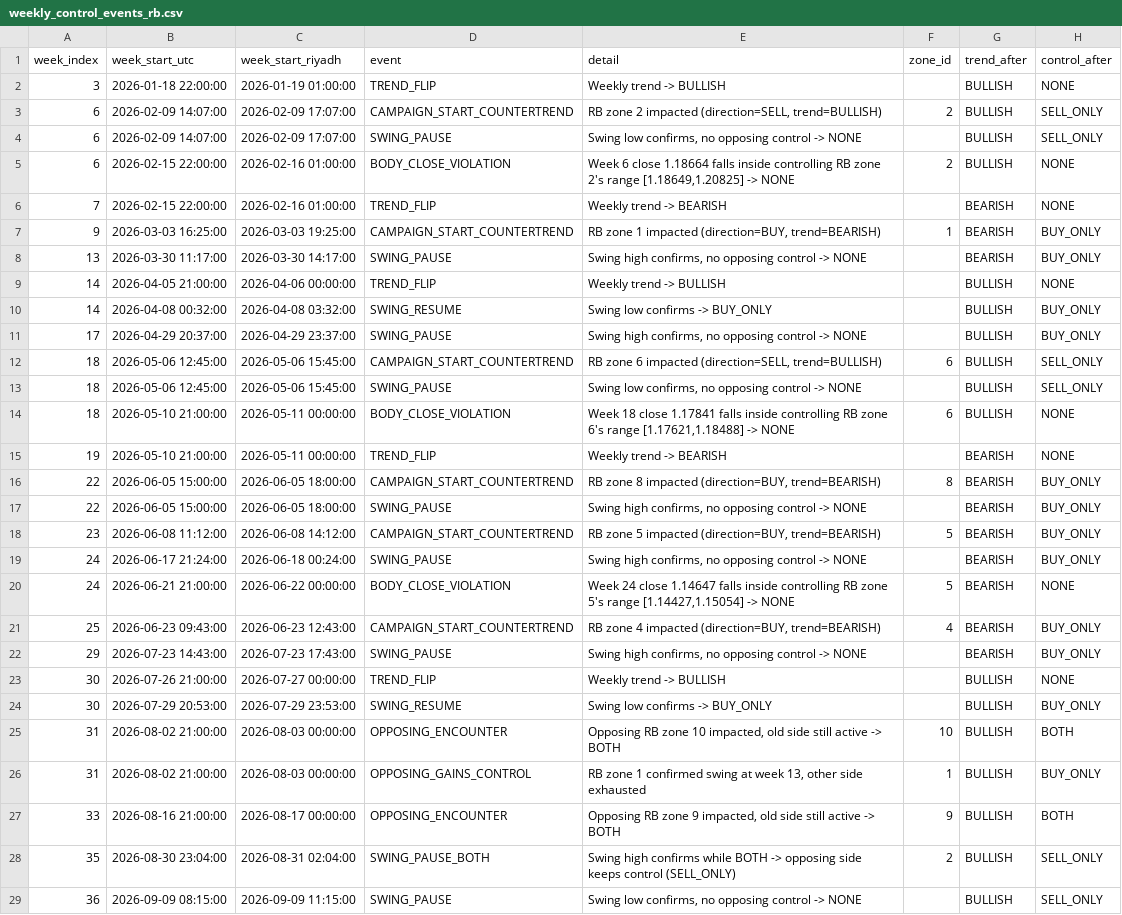
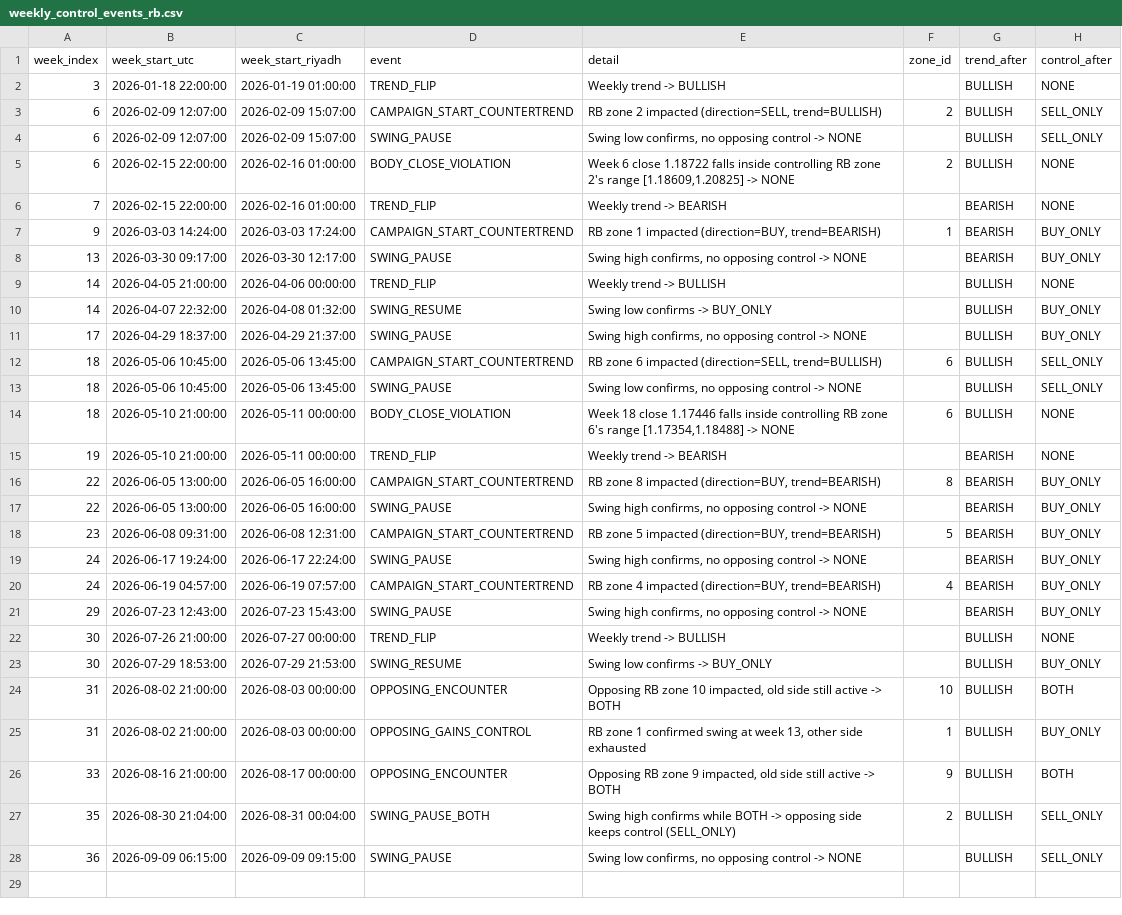
Before and after one commit to dhagax100/dhagax100, a CSV file: rb_system/data/weekly_control_events_rb.csv, drawn as a sheet; removed rows and columns are numbered as before the commit, all else as after; the diff names each change by its address in the sheet, - before the commit and + after, or states it on an @@ line.

```diff
--- a/rb_system/data/weekly_control_events_rb.csv
+++ b/rb_system/data/weekly_control_events_rb.csv
-B3:B4 (week_start_utc): 2026-02-09 14:07:00
+B3:B4 (week_start_utc): 2026-02-09 12:07:00
-C3:C4 (week_start_riyadh): 2026-02-09 17:07:00
+C3:C4 (week_start_riyadh): 2026-02-09 15:07:00
-E5 (detail): …6 close 1.18664 falls inside controlling RB zone 2's range [1.18649,1.20825] -> NONE
+E5 (detail): …6 close 1.18722 falls inside controlling RB zone 2's range [1.18609,1.20825] -> NONE
-B7 (week_start_utc): 2026-03-03 16:25:00
+B7 (week_start_utc): 2026-03-03 14:24:00
-C7 (week_start_riyadh): 2026-03-03 19:25:00
+C7 (week_start_riyadh): 2026-03-03 17:24:00
-B8 (week_start_utc): 2026-03-30 11:17:00
+B8 (week_start_utc): 2026-03-30 09:17:00
-C8 (week_start_riyadh): 2026-03-30 14:17:00
+C8 (week_start_riyadh): 2026-03-30 12:17:00
-B10 (week_start_utc): 2026-04-08 00:32:00
+B10 (week_start_utc): 2026-04-07 22:32:00
-C10 (week_start_riyadh): 2026-04-08 03:32:00
+C10 (week_start_riyadh): 2026-04-08 01:32:00
-B11 (week_start_utc): 2026-04-29 20:37:00
+B11 (week_start_utc): 2026-04-29 18:37:00
-C11 (week_start_riyadh): 2026-04-29 23:37:00
+C11 (week_start_riyadh): 2026-04-29 21:37:00
-B12:B13 (week_start_utc): 2026-05-06 12:45:00
+B12:B13 (week_start_utc): 2026-05-06 10:45:00
-C12:C13 (week_start_riyadh): 2026-05-06 15:45:00
+C12:C13 (week_start_riyadh): 2026-05-06 13:45:00
-E14 (detail): …18 close 1.17841 falls inside controlling RB zone 6's range [1.17621,1.18488] -> NONE
+E14 (detail): …18 close 1.17446 falls inside controlling RB zone 6's range [1.17354,1.18488] -> NONE
-B16:B17 (week_start_utc): 2026-06-05 15:00:00
+B16:B17 (week_start_utc): 2026-06-05 13:00:00
-C16:C17 (week_start_riyadh): 2026-06-05 18:00:00
+C16:C17 (week_start_riyadh): 2026-06-05 16:00:00
-B18 (week_start_utc): 2026-06-08 11:12:00
+B18 (week_start_utc): 2026-06-08 09:31:00
-C18 (week_start_riyadh): 2026-06-08 14:12:00
+C18 (week_start_riyadh): 2026-06-08 12:31:00
-B19 (week_start_utc): 2026-06-17 21:24:00
+B19 (week_start_utc): 2026-06-17 19:24:00
-C19 (week_start_riyadh): 2026-06-18 00:24:00
+C19 (week_start_riyadh): 2026-06-17 22:24:00
-row 20: 24 | 2026-06-21 21:00:00 | 2026-06-22 00:00:00 | BODY_CLOSE_VIOLATION | Week 24 close 1.14647 falls inside controlling RB zone 5's range [1.14427,1.15054] -> NONE | 5 | BEARISH | NONE
-A20 (week_index): 25
+A20 (week_index): 24
-B20 (week_start_utc): 2026-06-23 09:43:00
+B20 (week_start_utc): 2026-06-19 04:57:00
-C20 (week_start_riyadh): 2026-06-23 12:43:00
+C20 (week_start_riyadh): 2026-06-19 07:57:00
-B21 (week_start_utc): 2026-07-23 14:43:00
+B21 (week_start_utc): 2026-07-23 12:43:00
-C21 (week_start_riyadh): 2026-07-23 17:43:00
+C21 (week_start_riyadh): 2026-07-23 15:43:00
-B23 (week_start_utc): 2026-07-29 20:53:00
+B23 (week_start_utc): 2026-07-29 18:53:00
-C23 (week_start_riyadh): 2026-07-29 23:53:00
+C23 (week_start_riyadh): 2026-07-29 21:53:00
-B27 (week_start_utc): 2026-08-30 23:04:00
+B27 (week_start_utc): 2026-08-30 21:04:00
-C27 (week_start_riyadh): 2026-08-31 02:04:00
+C27 (week_start_riyadh): 2026-08-31 00:04:00
-B28 (week_start_utc): 2026-09-09 08:15:00
+B28 (week_start_utc): 2026-09-09 06:15:00
-C28 (week_start_riyadh): 2026-09-09 11:15:00
+C28 (week_start_riyadh): 2026-09-09 09:15:00
```
Also changed, not shown: rb_system/data/weekly_control_ledger_rb.csv, rb_system/data/weekly_rb_ledger.csv, 1 other file.
